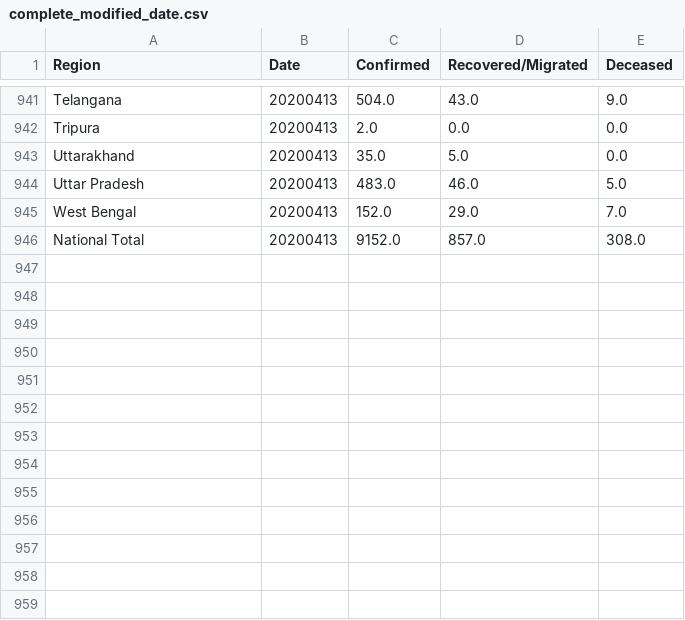
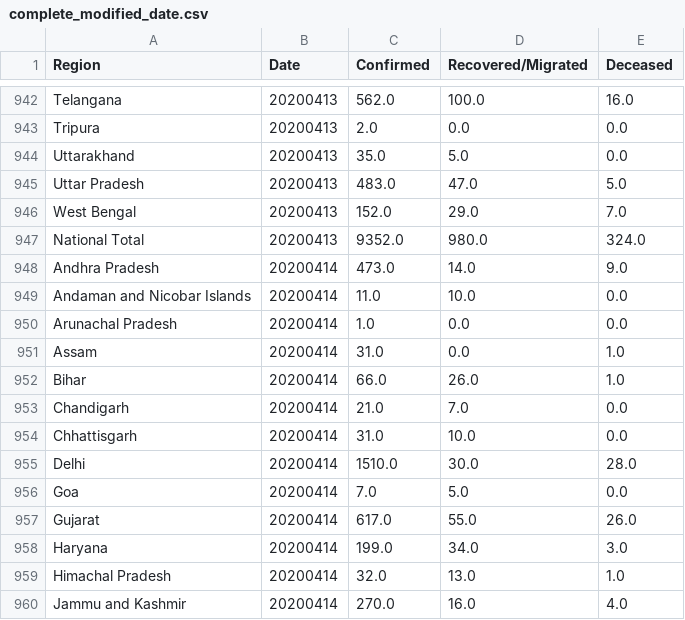
Before and after one commit to rahulrajpl/covid19India, a CSV file: line/data/complete_modified_date.csv, drawn as a sheet; only a part is shown, gaps mark what is left out; addresses are those after the commit; the diff covers the shown part only; the diff names each change by its address in the sheet, - before the commit and + after, or states it on an @@ line.

```diff
--- a/line/data/complete_modified_date.csv
+++ b/line/data/complete_modified_date.csv
-C942 (Confirmed): 504.0
+C942 (Confirmed): 562.0
-D942 (Recovered/Migrated): 43.0
+D942 (Recovered/Migrated): 100.0
-E942 (Deceased): 9.0
+E942 (Deceased): 16.0
-D945 (Recovered/Migrated): 46.0
+D945 (Recovered/Migrated): 47.0
-C947 (Confirmed): 9152.0
+C947 (Confirmed): 9352.0
-D947 (Recovered/Migrated): 857.0
+D947 (Recovered/Migrated): 980.0
-E947 (Deceased): 308.0
+E947 (Deceased): 324.0
+row 948: Andhra Pradesh | 20200414 | 473.0 | 14.0 | 9.0
+row 949: Andaman and Nicobar Islands | 20200414 | 11.0 | 10.0 | 0.0
+row 950: Arunachal Pradesh | 20200414 | 1.0 | 0.0 | 0.0
+row 951: Assam | 20200414 | 31.0 | 0.0 | 1.0
+row 952: Bihar | 20200414 | 66.0 | 26.0 | 1.0
+row 953: Chandigarh | 20200414 | 21.0 | 7.0 | 0.0
+row 954: Chhattisgarh | 20200414 | 31.0 | 10.0 | 0.0
+row 955: Delhi | 20200414 | 1510.0 | 30.0 | 28.0
+row 956: Goa | 20200414 | 7.0 | 5.0 | 0.0
+row 957: Gujarat | 20200414 | 617.0 | 55.0 | 26.0
+row 958: Haryana | 20200414 | 199.0 | 34.0 | 3.0
+row 959: Himachal Pradesh | 20200414 | 32.0 | 13.0 | 1.0
+row 960: Jammu and Kashmir | 20200414 | 270.0 | 16.0 | 4.0
```
Also changed, not shown: 21 added rows and 16 edited cells elsewhere in this file, 3 other files.
